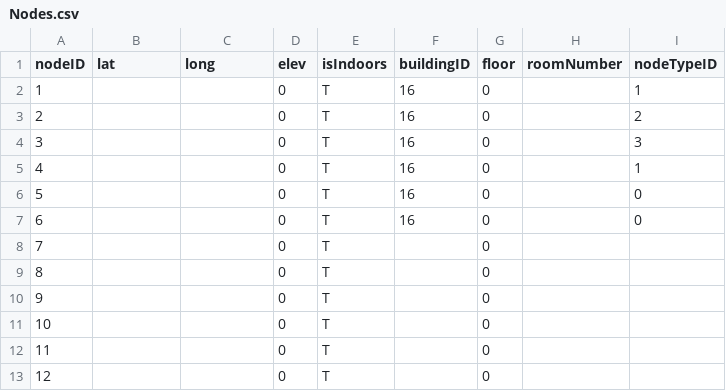
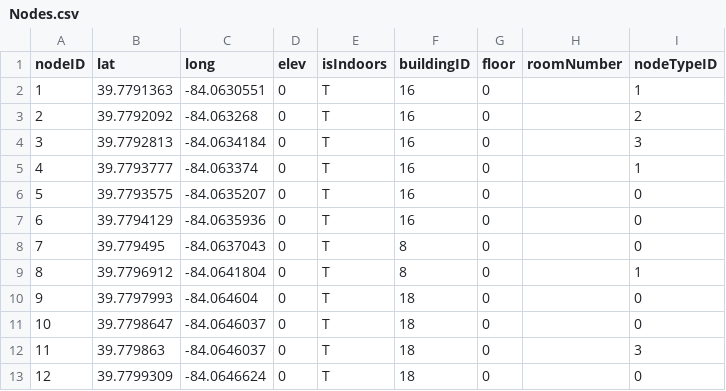
Before and after one commit to DryCreations/wsu-tunnel-app, a CSV file: WSU_Floorplans/Spiral_3-Rough_Tunnel_System-Full_System/Nodes.csv, drawn as a sheet; only a part is shown; the diff covers the shown part only.

Commit message:
Added numbering for a staircase in MS
I missed a number for a staircase in Medical Sciences. There are now 137 nodes. Also some nodes done in nodes.csv

```diff
--- a/WSU_Floorplans/Spiral_3-Rough_Tunnel_System-Full_System/Nodes.csv
+++ b/WSU_Floorplans/Spiral_3-Rough_Tunnel_System-Full_System/Nodes.csv
@@ -1,13 +1,13 @@
 nodeID,lat,long,elev,isIndoors,buildingID,floor,roomNumber,nodeTypeID
-1,,,0,T,16,0,,1
-2,,,0,T,16,0,,2
-3,,,0,T,16,0,,3
-4,,,0,T,16,0,,1
-5,,,0,T,16,0,,0
-6,,,0,T,16,0,,0
-7,,,0,T,,0,,
-8,,,0,T,,0,,
-9,,,0,T,,0,,
-10,,,0,T,,0,,
-11,,,0,T,,0,,
-12,,,0,T,,0,,
+1,39.7791363,-84.0630551,0,T,16,0,,1
+2,39.7792092,-84.063268,0,T,16,0,,2
+3,39.7792813,-84.0634184,0,T,16,0,,3
+4,39.7793777,-84.063374,0,T,16,0,,1
+5,39.7793575,-84.0635207,0,T,16,0,,0
+6,39.7794129,-84.0635936,0,T,16,0,,0
+7,39.779495,-84.0637043,0,T,8,0,,0
+8,39.7796912,-84.0641804,0,T,8,0,,1
+9,39.7797993,-84.064604,0,T,18,0,,0
+10,39.7798647,-84.0646037,0,T,18,0,,0
+11,39.779863,-84.0646037,0,T,18,0,,3
+12,39.7799309,-84.0646624,0,T,18,0,,0
```
Also changed, not shown: 24 edited cells elsewhere in this file, 2 other files.
